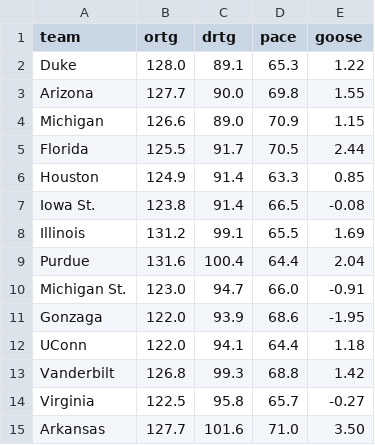
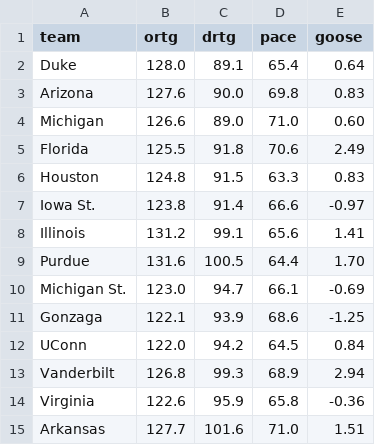
Before and after one commit to SeismicSystems/march-madness, a CSV file: data/2026/men/kenpom.csv, drawn as a sheet; only a part is shown; the diff covers the shown part only.

```diff
--- a/data/2026/men/kenpom.csv
+++ b/data/2026/men/kenpom.csv
@@ -1,15 +1,15 @@
 team,ortg,drtg,pace,goose
-Duke,128.0,89.1,65.3,1.22
-Arizona,127.7,90.0,69.8,1.55
-Michigan,126.6,89.0,70.9,1.15
-Florida,125.5,91.7,70.5,2.44
-Houston,124.9,91.4,63.3,0.85
-Iowa St.,123.8,91.4,66.5,-0.08
-Illinois,131.2,99.1,65.5,1.69
-Purdue,131.6,100.4,64.4,2.04
-Michigan St.,123.0,94.7,66.0,-0.91
-Gonzaga,122.0,93.9,68.6,-1.95
-UConn,122.0,94.1,64.4,1.18
-Vanderbilt,126.8,99.3,68.8,1.42
-Virginia,122.5,95.8,65.7,-0.27
-Arkansas,127.7,101.6,71.0,3.50
+Duke,128.0,89.1,65.4,0.64
+Arizona,127.6,90.0,69.8,0.83
+Michigan,126.6,89.0,71.0,0.60
+Florida,125.5,91.8,70.6,2.49
+Houston,124.8,91.5,63.3,0.83
+Iowa St.,123.8,91.4,66.6,-0.97
+Illinois,131.2,99.1,65.6,1.41
+Purdue,131.6,100.5,64.4,1.70
+Michigan St.,123.0,94.7,66.1,-0.69
+Gonzaga,122.1,93.9,68.6,-1.25
+UConn,122.0,94.2,64.5,0.84
+Vanderbilt,126.8,99.3,68.9,2.94
+Virginia,122.6,95.9,65.8,-0.36
+Arkansas,127.7,101.6,71.0,1.51
```
Also changed, not shown: 2 added rows, 2 removed rows and 98 edited cells elsewhere in this file, 16 other files.
